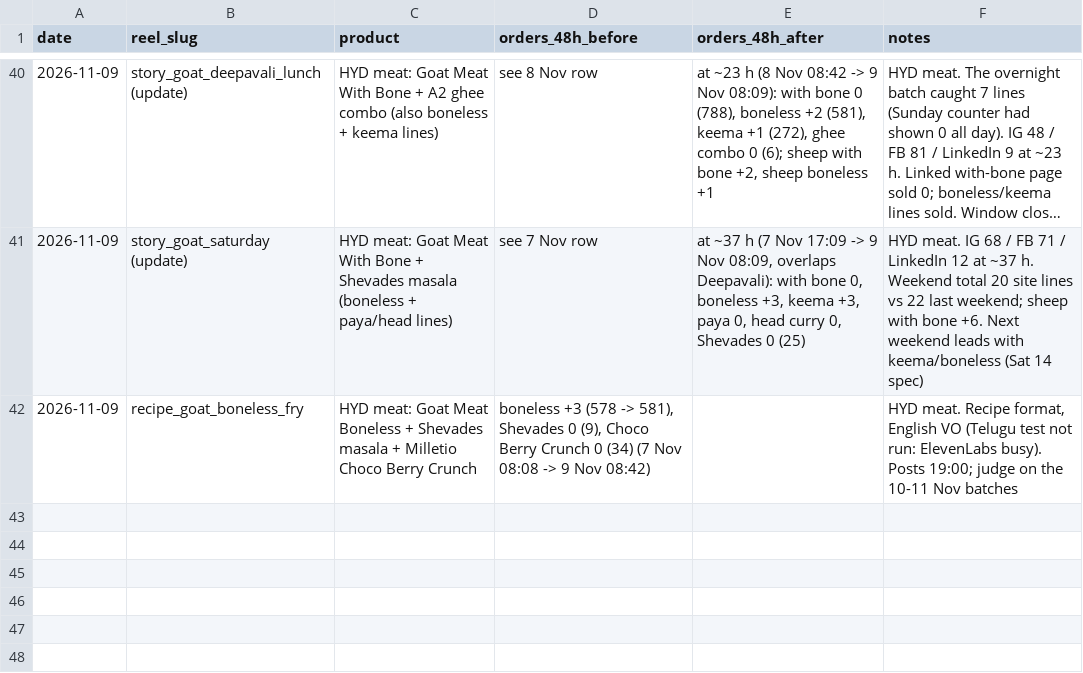
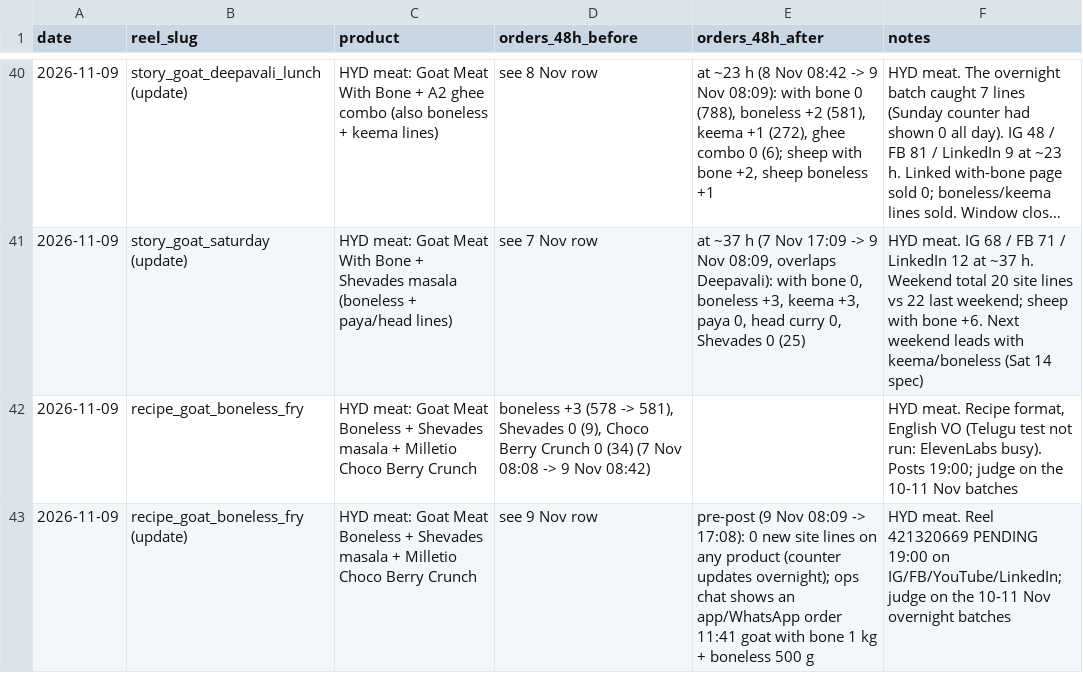
Before and after one commit to gjsgopi-dev/pureorganiczone-reels, a CSV file: insights/reel_sales.csv, drawn as a sheet; only a part is shown, gaps mark what is left out; long unchanged cells end in ….

```diff
--- a/insights/reel_sales.csv
+++ b/insights/reel_sales.csv
@@ -42 +42,2 @@ date,reel_slug,product,orders_48h_before,orders_48h_after,notes
 2026-11-09,recipe_goat_boneless_fry,HYD meat: Goat Meat Boneless + Shevades masala + Milletio Choco Berry Crunch,"boneless +3 (578 -> 581), Shevades 0 (9), Choco Berry Crunch 0 (34) (7 Nov 08:08 -> 9 Nov 08:42)",,"HYD meat. Recipe format, English VO (Telugu test not run: ElevenLabs busy). Posts 19:00; judge on the 10-11 Nov batches"
+2026-11-09,recipe_goat_boneless_fry (update),HYD meat: Goat Meat Boneless + Shevades masala + Milletio Choco Berry Crunch,see 9 Nov row,pre-post (9 Nov 08:09 -> 17:08): 0 new site lines on any product (counter updates overnight); ops chat shows an app/WhatsApp order 11:41 goat with bone 1 kg + boneless 500 g,HYD meat. Reel 421320669 PENDING 19:00 on IG/FB/YouTube/LinkedIn; judge on the 10-11 Nov overnight batches
```
Also changed, not shown: insights/customer_feedback.csv, insights/growth_tests.csv, 3 other files.
